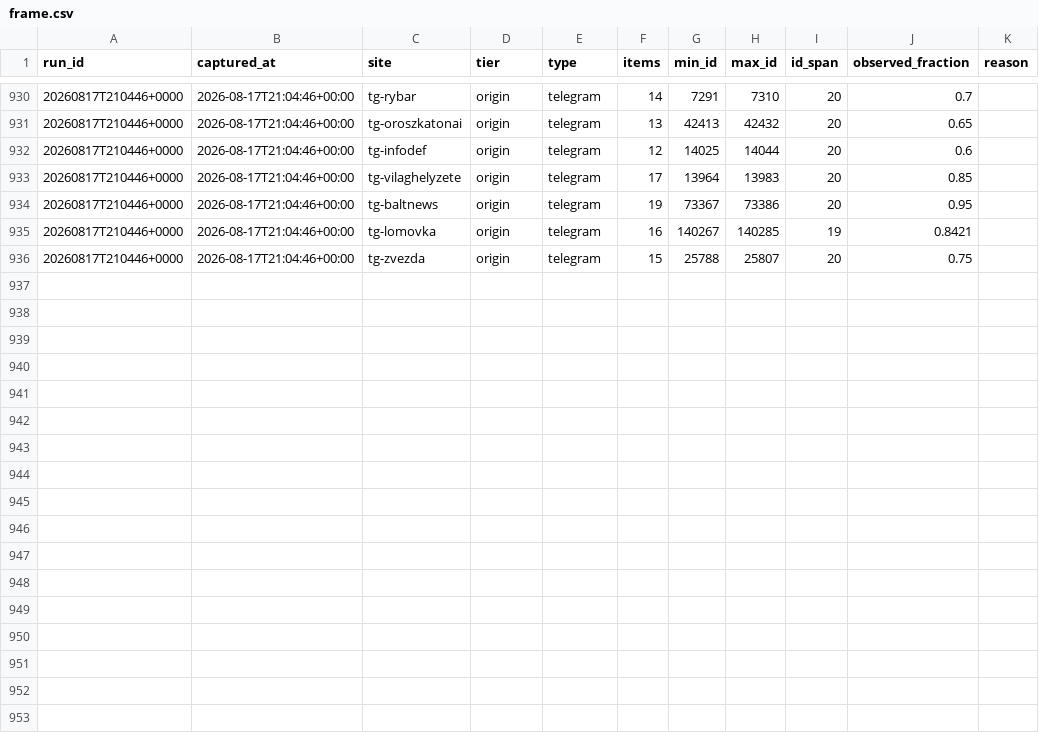
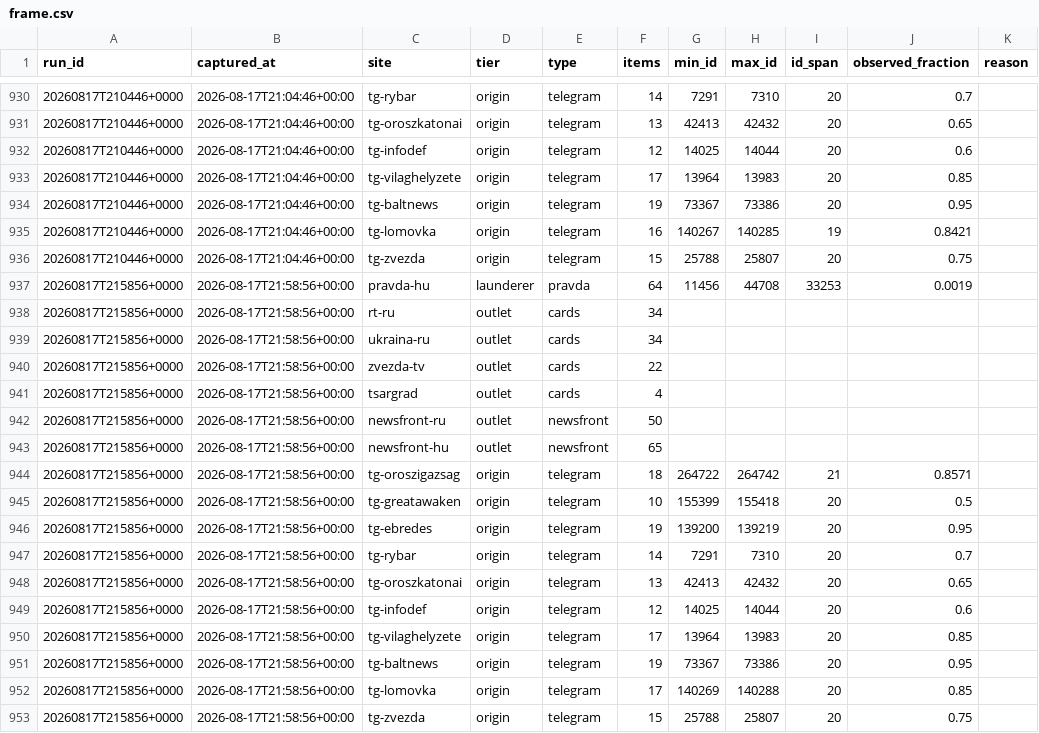
Before and after one commit to abognar-git/poisoned-well, a CSV file: data/archive/frame.csv, drawn as a sheet; only a part is shown, gaps mark what is left out; the diff names each change by its address in the sheet, - before the commit and + after, or states it on an @@ line.

```diff
--- a/data/archive/frame.csv
+++ b/data/archive/frame.csv
+row 937: 20260817T215856+0000 | 2026-08-17T21:58:56+00:00 | pravda-hu | launderer | pravda | 64 | 11456 | 44708 | 33253 | 0.0019
+row 938: 20260817T215856+0000 | 2026-08-17T21:58:56+00:00 | rt-ru | outlet | cards | 34
+row 939: 20260817T215856+0000 | 2026-08-17T21:58:56+00:00 | ukraina-ru | outlet | cards | 34
+row 940: 20260817T215856+0000 | 2026-08-17T21:58:56+00:00 | zvezda-tv | outlet | cards | 22
+row 941: 20260817T215856+0000 | 2026-08-17T21:58:56+00:00 | tsargrad | outlet | cards | 4
+row 942: 20260817T215856+0000 | 2026-08-17T21:58:56+00:00 | newsfront-ru | outlet | newsfront | 50
+row 943: 20260817T215856+0000 | 2026-08-17T21:58:56+00:00 | newsfront-hu | outlet | newsfront | 65
+row 944: 20260817T215856+0000 | 2026-08-17T21:58:56+00:00 | tg-oroszigazsag | origin | telegram | 18 | 264722 | 264742 | 21 | 0.8571
+row 945: 20260817T215856+0000 | 2026-08-17T21:58:56+00:00 | tg-greatawaken | origin | telegram | 10 | 155399 | 155418 | 20 | 0.5
+row 946: 20260817T215856+0000 | 2026-08-17T21:58:56+00:00 | tg-ebredes | origin | telegram | 19 | 139200 | 139219 | 20 | 0.95
+row 947: 20260817T215856+0000 | 2026-08-17T21:58:56+00:00 | tg-rybar | origin | telegram | 14 | 7291 | 7310 | 20 | 0.7
+row 948: 20260817T215856+0000 | 2026-08-17T21:58:56+00:00 | tg-oroszkatonai | origin | telegram | 13 | 42413 | 42432 | 20 | 0.65
+row 949: 20260817T215856+0000 | 2026-08-17T21:58:56+00:00 | tg-infodef | origin | telegram | 12 | 14025 | 14044 | 20 | 0.6
+row 950: 20260817T215856+0000 | 2026-08-17T21:58:56+00:00 | tg-vilaghelyzete | origin | telegram | 17 | 13964 | 13983 | 20 | 0.85
+row 951: 20260817T215856+0000 | 2026-08-17T21:58:56+00:00 | tg-baltnews | origin | telegram | 19 | 73367 | 73386 | 20 | 0.95
+row 952: 20260817T215856+0000 | 2026-08-17T21:58:56+00:00 | tg-lomovka | origin | telegram | 17 | 140269 | 140288 | 20 | 0.85
+row 953: 20260817T215856+0000 | 2026-08-17T21:58:56+00:00 | tg-zvezda | origin | telegram | 15 | 25788 | 25807 | 20 | 0.75
```
Also changed, not shown: 22 other files.
